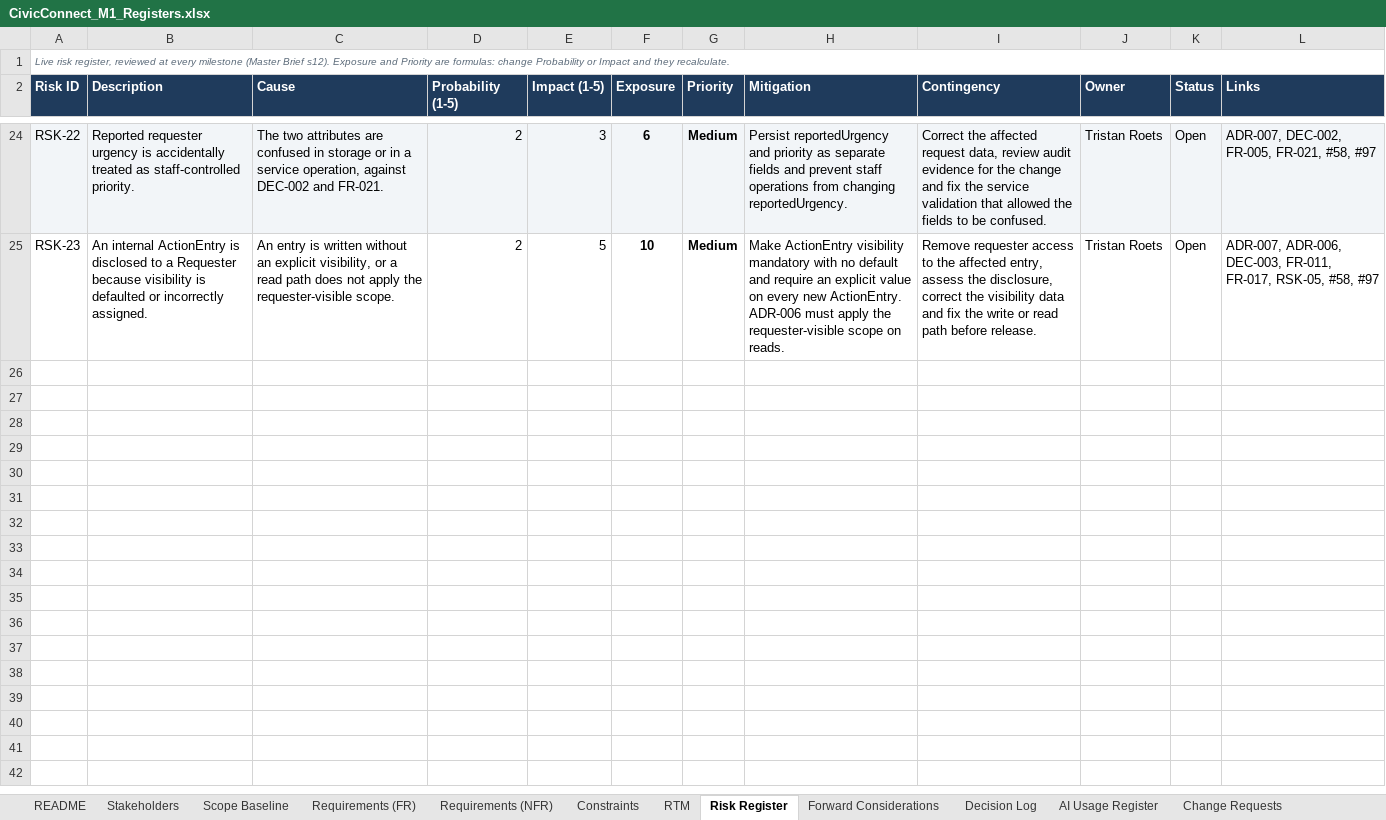
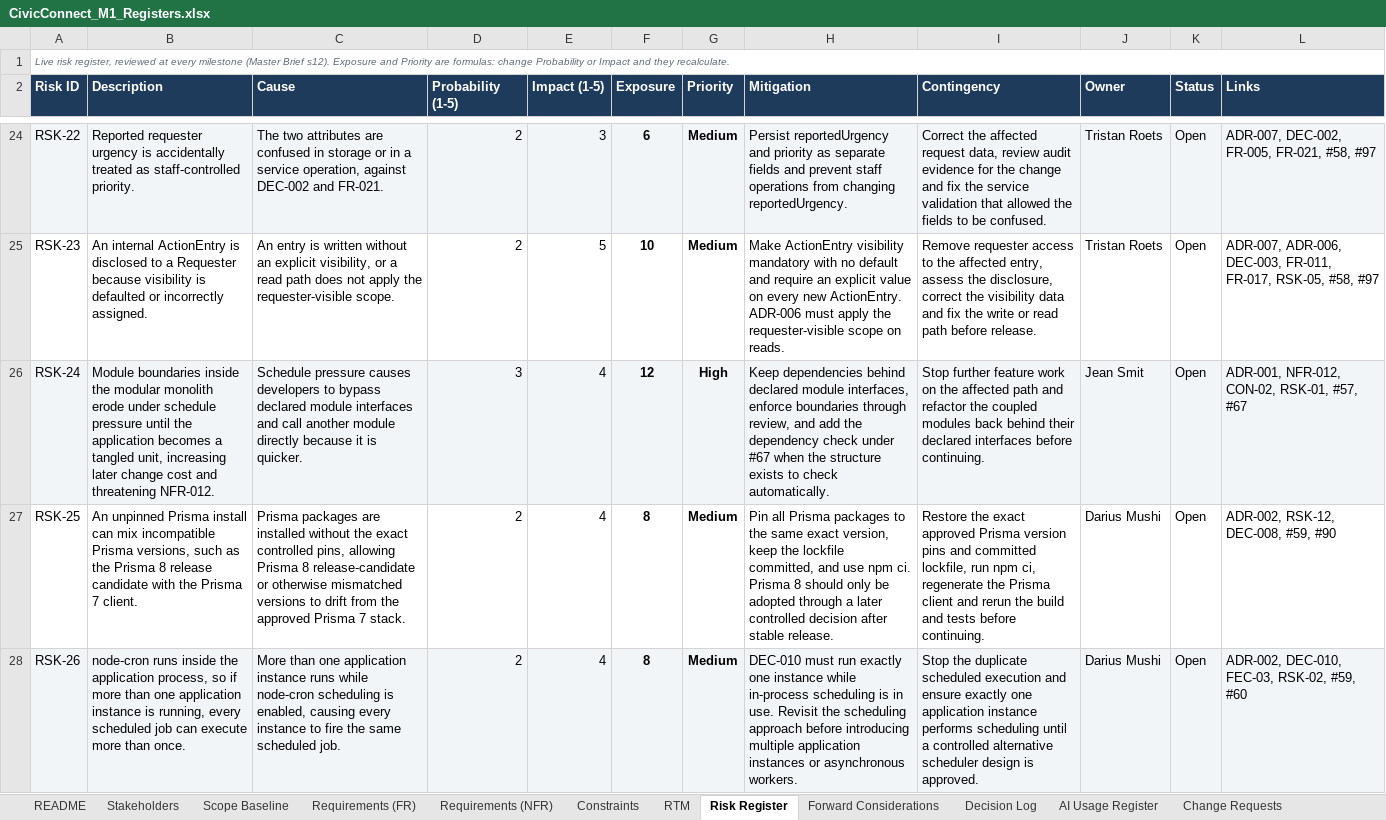
Before and after one commit to PVY-Smit/civicconnect, an Excel workbook: docs/requirements/CivicConnect_M1_Registers.xlsx, sheet Risk Register, drawn as a sheet; only a part is shown, gaps mark what is left out; values as stored, in another font and other column widths than the file's, no borders; charts and pictures not drawn; the diff covers the shown part only; the diff names each change by its address in the sheet, - before the commit and + after, or states it on an @@ line.

Commit message:
docs: complete the M2 registers: RSK-24 to RSK-29, Darius Mushi's A2 AI row and ADR-002 accepted (#104)
The register entries that arrived after #101 was approved, kept apart so its approvals were not
dismissed.

Risk Register: RSK-24 to RSK-29, the risks ADR-001, ADR-002 and ADR-008 propose, as Tristan Roets
supplied them. RSK-24 module boundaries (12, High, owner Jean Smit); RSK-25 Prisma version drift and
RSK-26 duplicate scheduled jobs (8, Medium, owner Darius Mushi); RSK-27 to RSK-29 from ADR-008 (6 to
8, Medium, owner Tristan Roets). README counts match Excel's recalculation: 2 Critical, 10 High,
17 Medium.

AI Usage Register: Darius Mushi's row for A2 Task 4 section 4.2.

Decision Log and ADR-002: DEC-008 records ADR-002 merging under #91, and ADR-002's status is
Accepted, conditional on gate 3 and the RSK-01 proof of concept.

Refs: #68, #70, #59, DEC-008

```diff
--- a/docs/requirements/CivicConnect_M1_Registers.xlsx (sheet Risk Register)
+++ b/docs/requirements/CivicConnect_M1_Registers.xlsx (sheet Risk Register)
+row 26: RSK-24 | Module boundaries inside the modular monolith erode under schedule pressure until the application becomes a tangled unit, increasing later change cost and threatening NFR-012. | Schedule pressure causes developers to bypass declared module interfaces and call another module directly because it is quicker. | 3 | 4 | 12 | High | Keep dependencies behind declared module interfaces, enforce boundaries through review, and add the dependency check under #67 when the structure exists to check automatically. | Stop further feature work on the affected path and refactor the coupled modules back behind their declared interfaces before continuing. | Jean Smit | Open | ADR-001, NFR-012, CON-02, RSK-01, #57, #67
+row 27: RSK-25 | An unpinned Prisma install can mix incompatible Prisma versions, such as the Prisma 8 release candidate with the Prisma 7 client. | Prisma packages are installed without the exact controlled pins, allowing Prisma 8 release-candidate or otherwise mismatched versions to drift from the approved Prisma 7 stack. | 2 | 4 | 8 | Medium | Pin all Prisma packages to the same exact version, keep the lockfile committed, and use npm ci. Prisma 8 should only be adopted through a later controlled decision after stable release. | Restore the exact approved Prisma version pins and committed lockfile, run npm ci, regenerate the Prisma client and rerun the build and tests before continuing. | Darius Mushi | Open | ADR-002, RSK-12, DEC-008, #59, #90
+row 28: RSK-26 | node-cron runs inside the application process, so if more than one application instance is running, every scheduled job can execute more than once. | More than one application instance runs while node-cron scheduling is enabled, causing every instance to fire the same scheduled job. | 2 | 4 | 8 | Medium | DEC-010 must run exactly one instance while in-process scheduling is in use. Revisit the scheduling approach before introducing multiple application instances or asynchronous workers. | Stop the duplicate scheduled execution and ensure exactly one application instance performs scheduling until a controlled alternative scheduler design is approved. | Darius Mushi | Open | ADR-002, DEC-010, FEC-03, RSK-02, #59, #60
```
Also changed, not shown: 3 added rows elsewhere in this sheet, sheet AI Usage Register, sheet README, sheet Decision Log, 1 other file.
